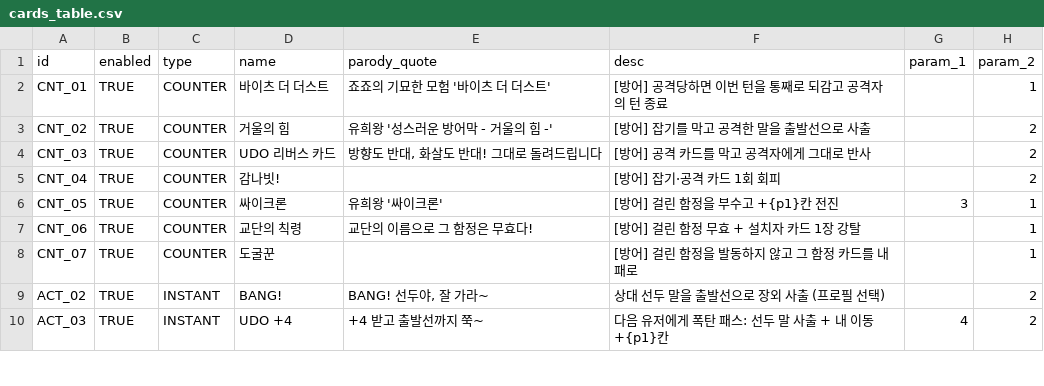
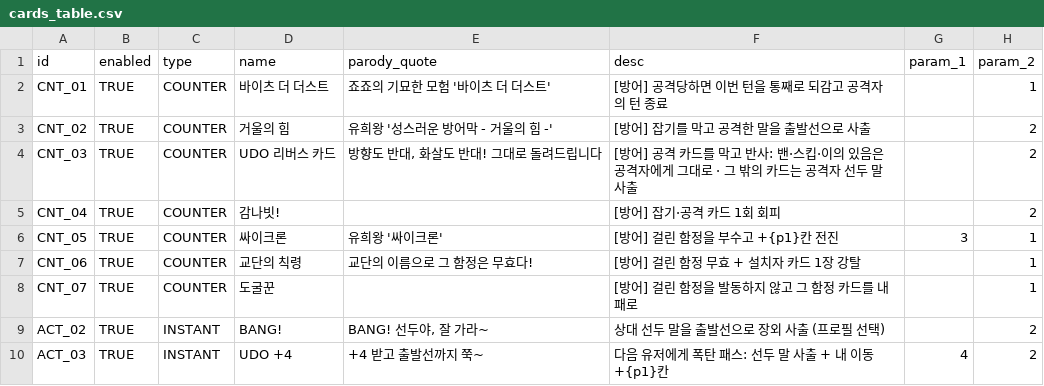
Before and after one commit to mayjohn66-cmd/TRG, a CSV file: content_trickcal/data/cards_table.csv, drawn as a sheet; only a part is shown; the diff names each change by its address in the sheet, - before the commit and + after, or states it on an @@ line.

```diff
--- a/content_trickcal/data/cards_table.csv
+++ b/content_trickcal/data/cards_table.csv
-F4 (desc): [방어] 공격 카드를 막고 공격자에게 그대로 반사
+F4 (desc): [방어] 공격 카드를 막고 반사: 밴·스킵·이의 있음은 공격자에게 그대로 · 그 밖의 카드는 공격자 선두 말 사출
```
Also changed, not shown: 13 other files.
